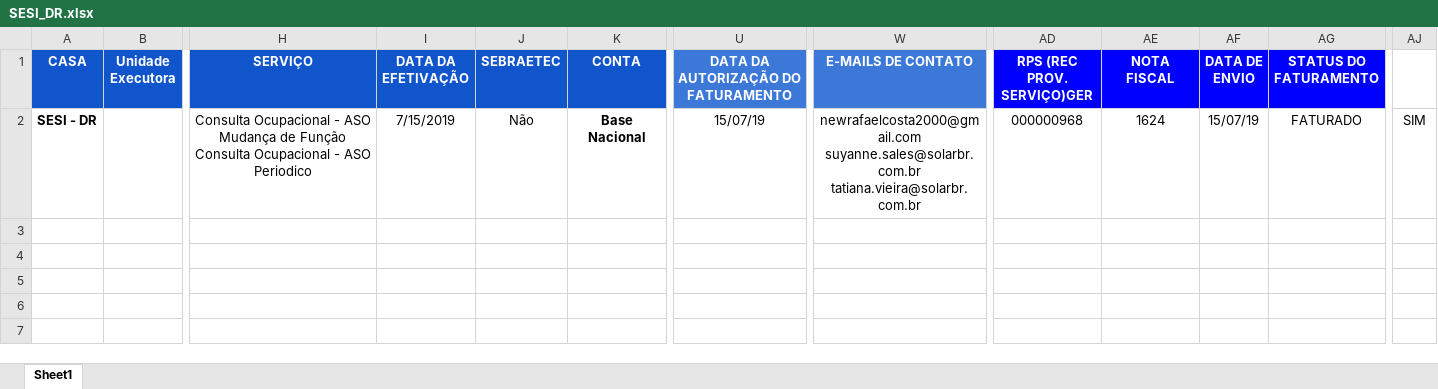
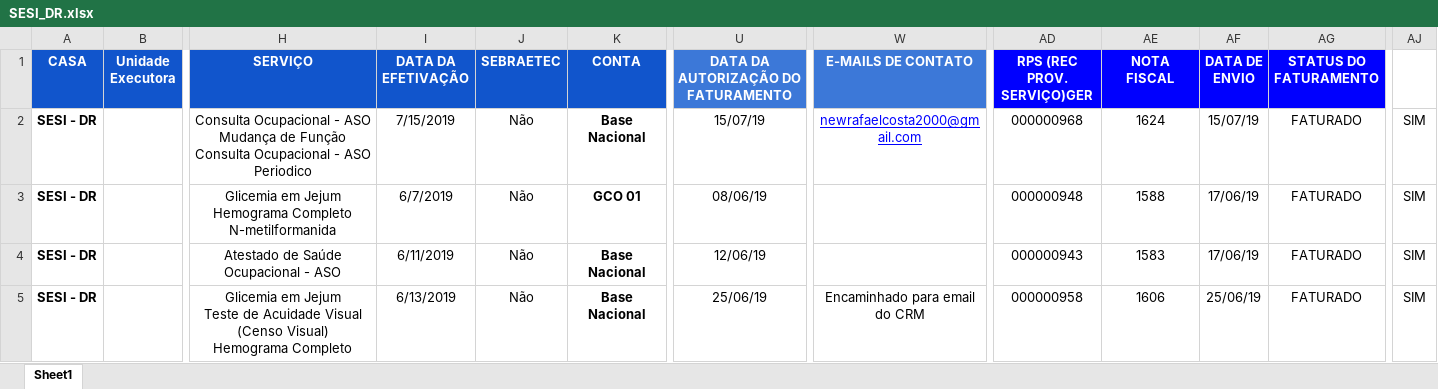
Before and after one commit to rafael-facundo/assistant_gefin, an Excel workbook: Planilhas/SESI_DR.xlsx, sheet Sheet1, drawn as a sheet; only a part is shown, gaps mark what is left out; values as stored, in another font and other column widths than the file's, no borders; rows hold the shown columns only; ↵ is a line break in a cell; the diff names each change by its address in the sheet, - before the commit and + after, or states it on an @@ line.

```diff
--- a/Planilhas/SESI_DR.xlsx (sheet Sheet1)
+++ b/Planilhas/SESI_DR.xlsx (sheet Sheet1)
-W2 (E-MAILS DE CONTATO): newrafaelcosta2000@gmail.com ↵ suyanne.sales@solarbr.com.br ↵ tatiana.vieira@solarbr.com.br
+W2 (E-MAILS DE CONTATO): newrafaelcosta2000@gmail.com
@@ W2 underline: off → on, text colour: black → #0000FF @@
+row 3: SESI - DR |  | Glicemia em Jejum ↵ Hemograma Completo ↵ N-metilformanida | 6/7/2019 | Não | GCO 01 | 08/06/19 |  | 000000948 | 1588 | 17/06/19 | FATURADO | SIM
+row 4: SESI - DR |  | Atestado de Saúde Ocupacional - ASO | 6/11/2019 | Não | Base Nacional | 12/06/19 |  | 000000943 | 1583 | 17/06/19 | FATURADO | SIM
+row 5: SESI - DR |  | Glicemia em Jejum ↵ Teste de Acuidade Visual (Censo Visual) ↵ Hemograma Completo | 6/13/2019 | Não | Base Nacional | 25/06/19 | Encaminhado para email do CRM | 000000958 | 1606 | 25/06/19 | FATURADO | SIM
```
Also changed, not shown: 5 other files.
